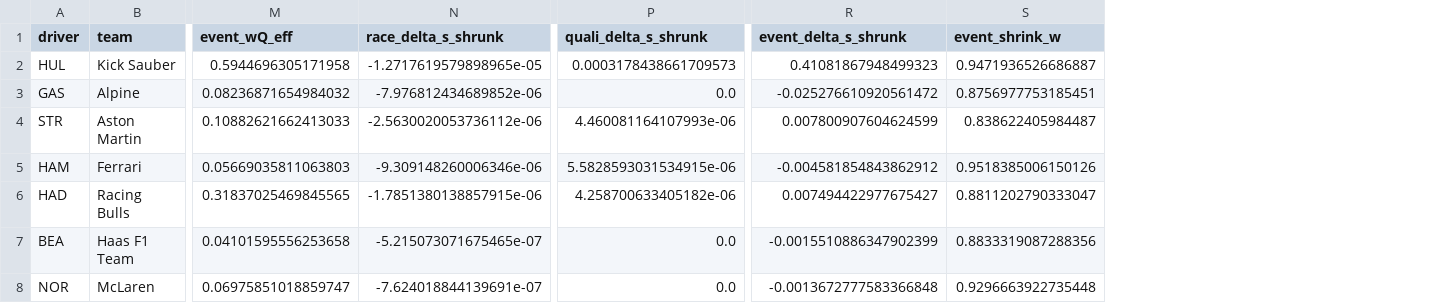
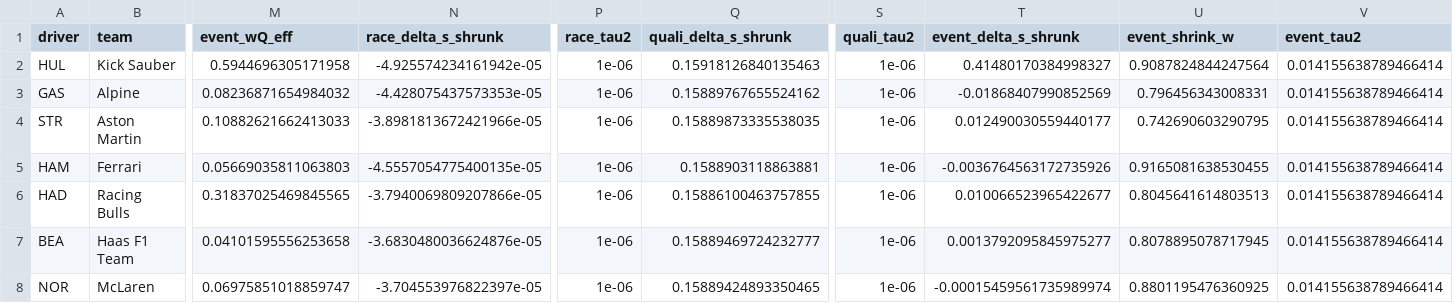
Before and after one commit to Wasabi-Bytes/AI-Modeling-of-F1-Driver-Pace-in-an-Equal-Car-Scenario, a CSV file: outputs/metrics/2025-austrian-grand-prix-event_metrics.csv, drawn as a sheet; only a part is shown, gaps mark what is left out; addresses are those after the commit; the diff covers the shown part only; the diff names each change by its address in the sheet, - before the commit and + after, or states it on an @@ line.

```diff
--- a/outputs/metrics/2025-austrian-grand-prix-event_metrics.csv
+++ b/outputs/metrics/2025-austrian-grand-prix-event_metrics.csv
+column P (race_tau2), rows 2-8: all 1e-06
+column S (quali_tau2), rows 2-8: all 1e-06
+column V (event_tau2), rows 2-8: all 0.014155638789466414
-N2 (race_delta_s_shrunk): -1.2717619579898965e-05
+N2 (race_delta_s_shrunk): -4.925574234161942e-05
-Q2 (quali_delta_s_shrunk): 0.0003178438661709573
+Q2 (quali_delta_s_shrunk): 0.15918126840135463
-T2 (event_delta_s_shrunk): 0.41081867948499323
+T2 (event_delta_s_shrunk): 0.41480170384998327
-U2 (event_shrink_w): 0.9471936526686887
+U2 (event_shrink_w): 0.9087824844247564
-N3 (race_delta_s_shrunk): -7.976812434689852e-06
+N3 (race_delta_s_shrunk): -4.428075437573353e-05
-Q3 (quali_delta_s_shrunk): 0.0
+Q3 (quali_delta_s_shrunk): 0.15889767655524162
-T3 (event_delta_s_shrunk): -0.025276610920561472
+T3 (event_delta_s_shrunk): -0.01868407990852569
-U3 (event_shrink_w): 0.8756977753185451
+U3 (event_shrink_w): 0.796456343008331
-N4 (race_delta_s_shrunk): -2.5630020053736112e-06
+N4 (race_delta_s_shrunk): -3.8981813672421966e-05
-Q4 (quali_delta_s_shrunk): 4.460081164107993e-06
+Q4 (quali_delta_s_shrunk): 0.15889873335538035
-T4 (event_delta_s_shrunk): 0.007800907604624599
+T4 (event_delta_s_shrunk): 0.012490030559440177
-U4 (event_shrink_w): 0.838622405984487
+U4 (event_shrink_w): 0.742690603290795
-N5 (race_delta_s_shrunk): -9.309148260006346e-06
+N5 (race_delta_s_shrunk): -4.5557054775400135e-05
-Q5 (quali_delta_s_shrunk): 5.5828593031534915e-06
+Q5 (quali_delta_s_shrunk): 0.1588903118863881
-T5 (event_delta_s_shrunk): -0.004581854843862912
+T5 (event_delta_s_shrunk): -0.0036764563172735926
-U5 (event_shrink_w): 0.9518385006150126
+U5 (event_shrink_w): 0.9165081638530455
-N6 (race_delta_s_shrunk): -1.7851380138857915e-06
+N6 (race_delta_s_shrunk): -3.7940069809207866e-05
-Q6 (quali_delta_s_shrunk): 4.258700633405182e-06
+Q6 (quali_delta_s_shrunk): 0.15886100463757855
-T6 (event_delta_s_shrunk): 0.007494422977675427
+T6 (event_delta_s_shrunk): 0.010066523965422677
-U6 (event_shrink_w): 0.8811202790333047
+U6 (event_shrink_w): 0.8045641614803513
-N7 (race_delta_s_shrunk): -5.215073071675465e-07
+N7 (race_delta_s_shrunk): -3.6830480036624876e-05
-Q7 (quali_delta_s_shrunk): 0.0
+Q7 (quali_delta_s_shrunk): 0.15889469724232777
-T7 (event_delta_s_shrunk): -0.0015510886347902399
+T7 (event_delta_s_shrunk): 0.0013792095845975277
-U7 (event_shrink_w): 0.8833319087288356
+U7 (event_shrink_w): 0.8078895078717945
-N8 (race_delta_s_shrunk): -7.624018844139691e-07
+N8 (race_delta_s_shrunk): -3.704553976822397e-05
-Q8 (quali_delta_s_shrunk): 0.0
+Q8 (quali_delta_s_shrunk): 0.15889424893350465
-T8 (event_delta_s_shrunk): -0.0013672777583366848
+T8 (event_delta_s_shrunk): -0.00015459561735989974
-U8 (event_shrink_w): 0.9296663922735448
+U8 (event_shrink_w): 0.8801195476360925
```
Also changed, not shown: 49 edited cells elsewhere in this file, outputs/metrics/2025-belgian-grand-prix-event_metrics.csv, outputs/metrics/2025-british-grand-prix-event_metrics.csv, 6 other files.
